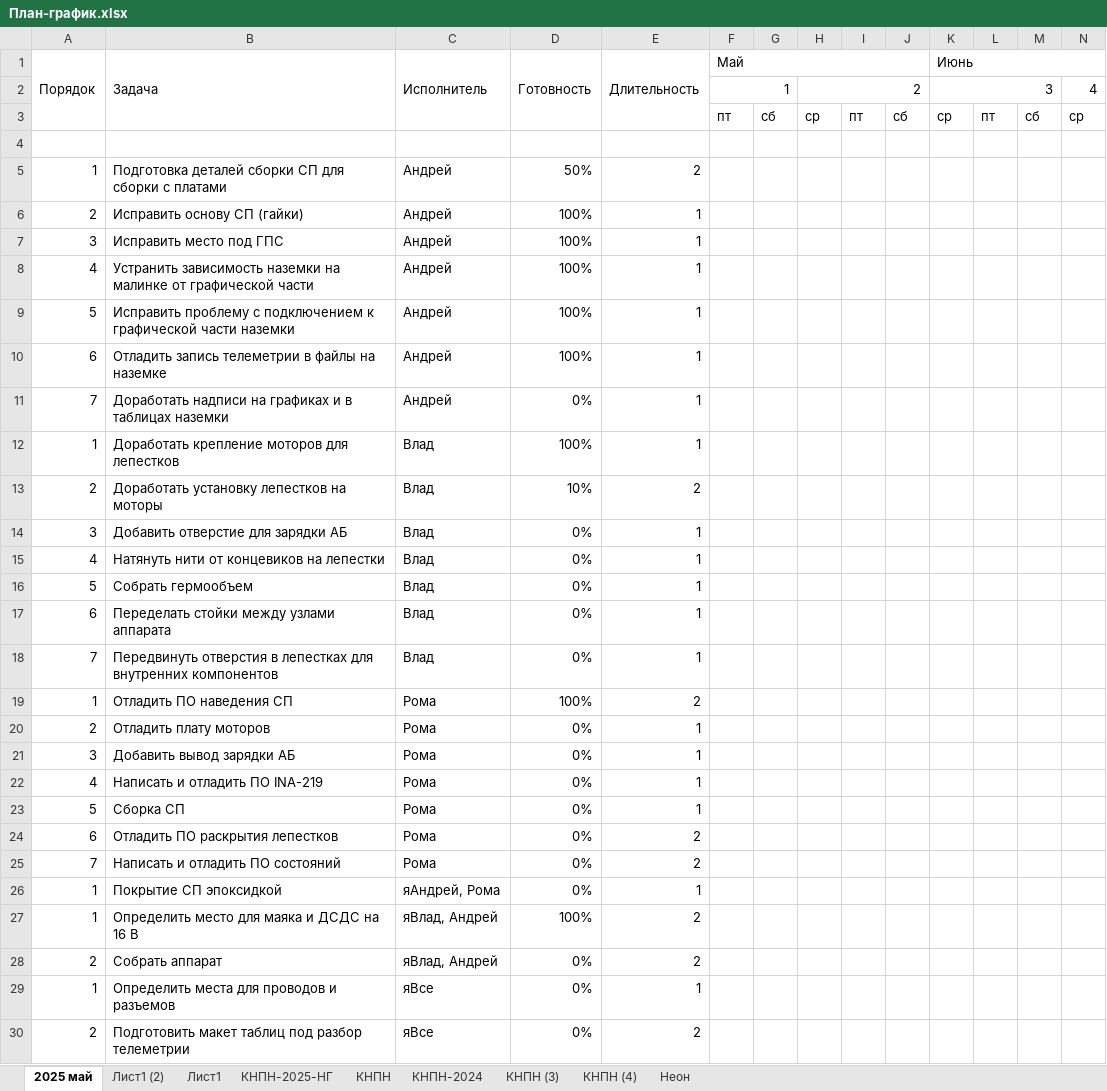
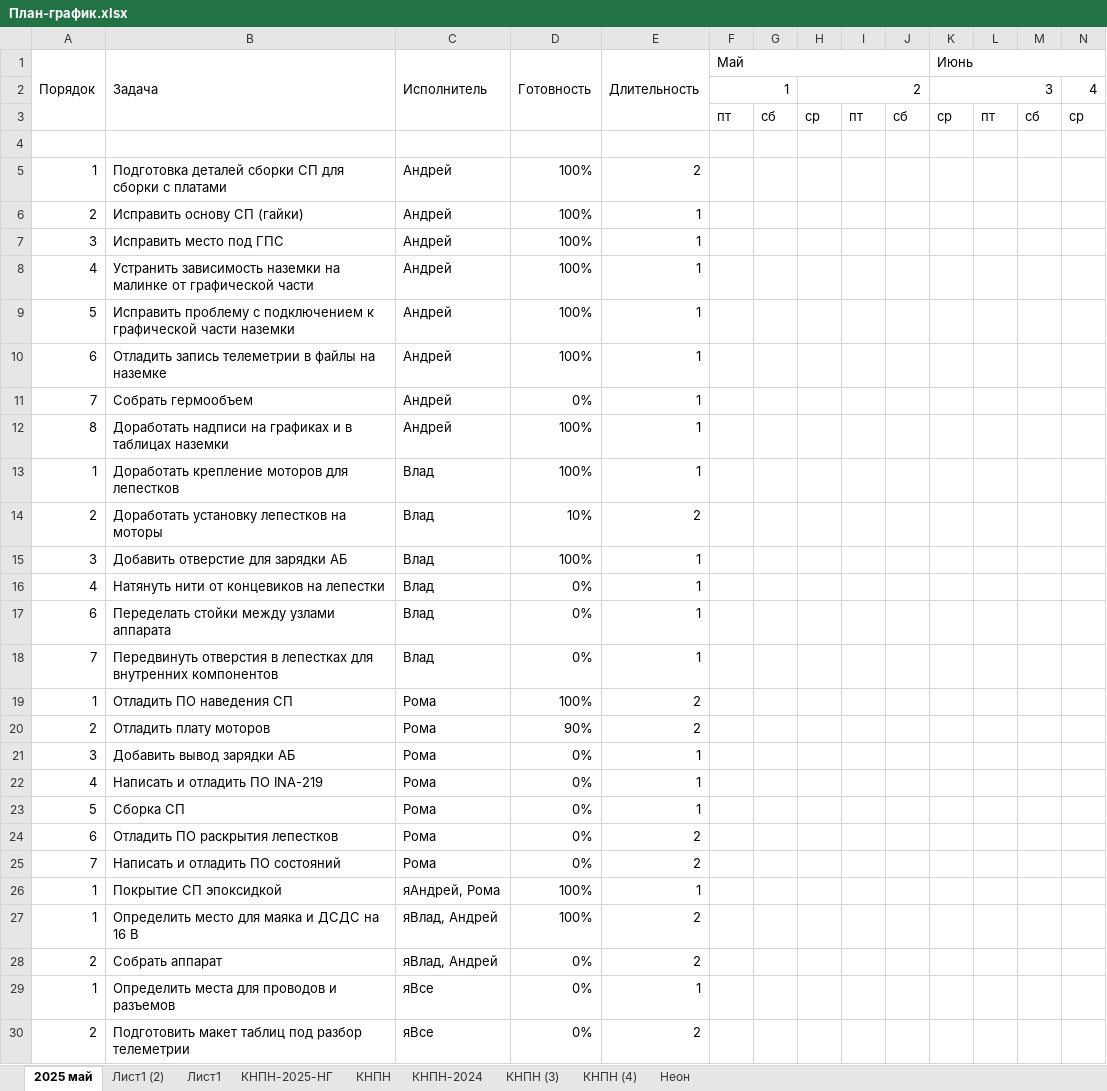
Before and after one commit to cansat-tsniimash/KNPN-2025, an Excel workbook: doc/План-график.xlsx, sheet 2025 май, drawn as a sheet; only a part is shown; values as stored, in another font and other column widths than the file's, no cell formats; conditional formats not drawn; removed rows and columns are numbered as before the commit, all else as after; rows hold the shown columns only; the diff names each change by its address in the sheet, - before the commit and + after, or states it on an @@ line.

Commit message:
новые детали базы и гермообъема

```diff
--- a/doc/План-график.xlsx (sheet 2025 май)
+++ b/doc/План-график.xlsx (sheet 2025 май)
-D5 (Готовность): 50%
+D5 (Готовность): 100%
+row 11: 7 | Собрать гермообъем | Андрей | 0% | 1
-A12 (Порядок): 7
+A12 (Порядок): 8
-D12 (Готовность): 0%
+D12 (Готовность): 100%
-D15 (Готовность): 0%
+D15 (Готовность): 100%
-row 16: 5 | Собрать гермообъем | Влад | 0% | 1
-D20 (Готовность): 0%
+D20 (Готовность): 90%
-E20 (Длительность): 1
+E20 (Длительность): 2
-D26 (Готовность): 0%
+D26 (Готовность): 100%
```
Also changed, not shown: cell formats, 11 other files.
